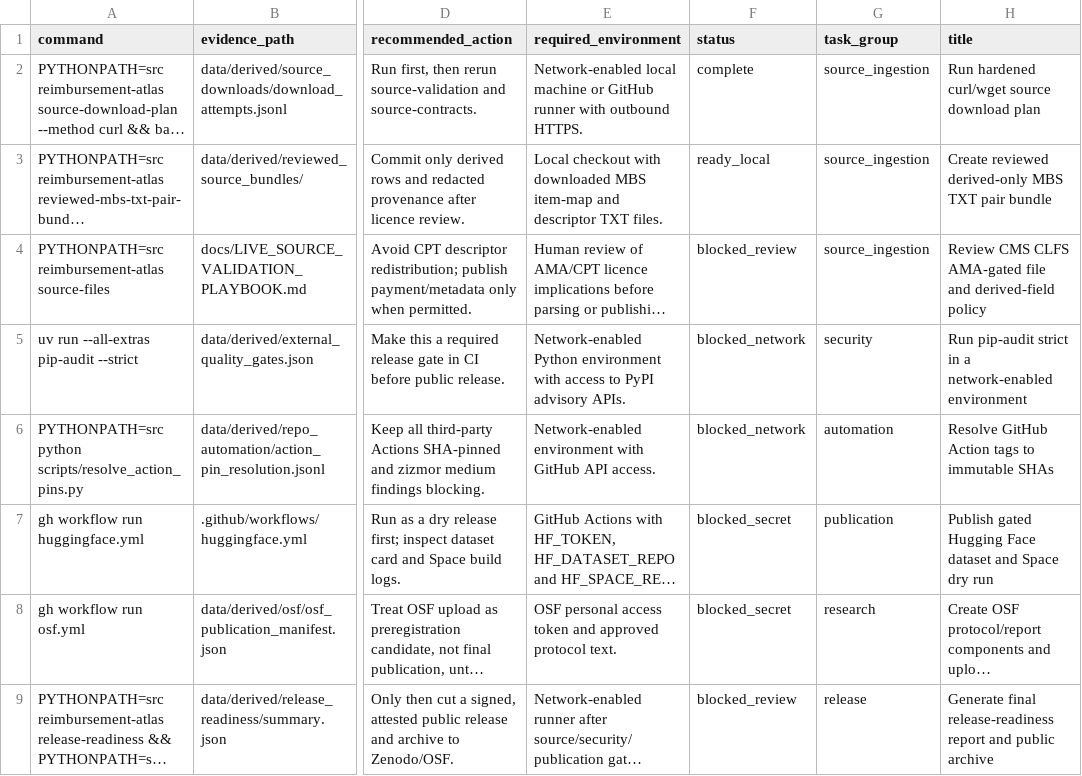
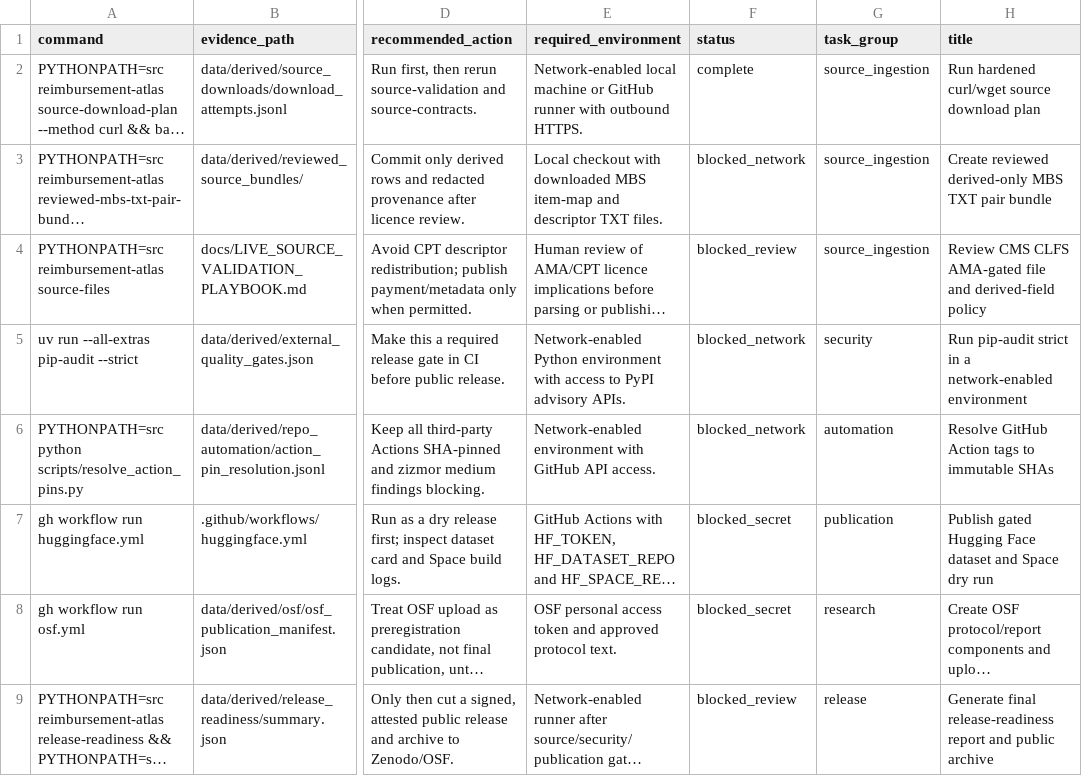
Before and after one commit to edithatogo/reimbursement-atlas, a CSV file: apps/dashboard/public/data/final_handoff_tasks.csv, drawn as a sheet; only a part is shown, gaps mark what is left out; long unchanged cells end in …; the diff names each change by its address in the sheet, - before the commit and + after, or states it on an @@ line.

```diff
--- a/apps/dashboard/public/data/final_handoff_tasks.csv
+++ b/apps/dashboard/public/data/final_handoff_tasks.csv
-F3 (status): ready_local
+F3 (status): blocked_network
```
Also changed, not shown: apps/dashboard/public/data/import_edges.csv, data/derived/architecture/import_edges.csv, 18 other files.
